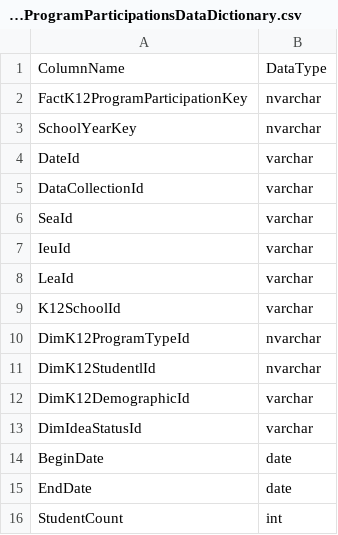
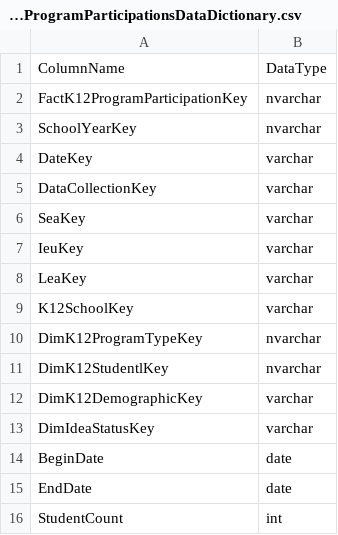
Before and after one commit to Ed-Fi-Exchange-OSS/Analytics-Middle-Tier-Contrib, a CSV file: CEDS Tests/testCases/results/MSSQL/FactK12ProgramParticipationsDataDictionary.csv, drawn as a sheet.

```diff
--- a/CEDS Tests/testCases/results/MSSQL/FactK12ProgramParticipationsDataDictionary.csv
+++ b/CEDS Tests/testCases/results/MSSQL/FactK12ProgramParticipationsDataDictionary.csv
@@ -3,12 +3,12 @@
 "SchoolYearKey","nvarchar"
-"DateId","varchar"
-"DataCollectionId","varchar"
-"SeaId","varchar"
-"IeuId","varchar"
-"LeaId","varchar"
-"K12SchoolId","varchar"
-"DimK12ProgramTypeId","nvarchar"
-"DimK12StudentlId","nvarchar"
-"DimK12DemographicId","varchar"
-"DimIdeaStatusId","varchar"
+"DateKey","varchar"
+"DataCollectionKey","varchar"
+"SeaKey","varchar"
+"IeuKey","varchar"
+"LeaKey","varchar"
+"K12SchoolKey","varchar"
+"DimK12ProgramTypeKey","nvarchar"
+"DimK12StudentlKey","nvarchar"
+"DimK12DemographicKey","varchar"
+"DimIdeaStatusKey","varchar"
 "BeginDate","date"
```
Also changed, not shown: CEDS Tests/testCases/results/PostgreSQL/FactK12ProgramParticipationsDataDictionary.csv, 2 other files.
